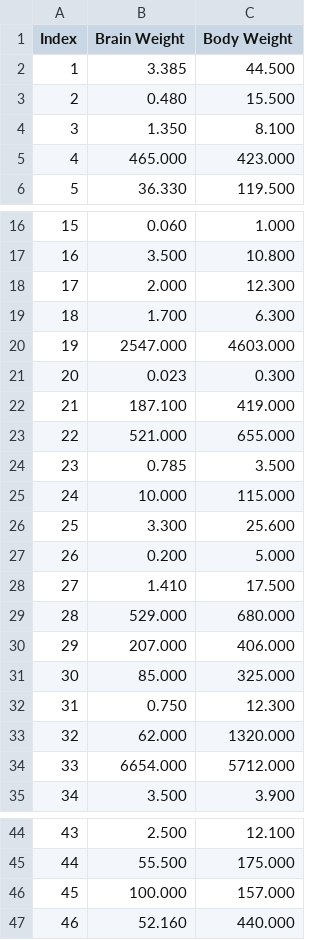
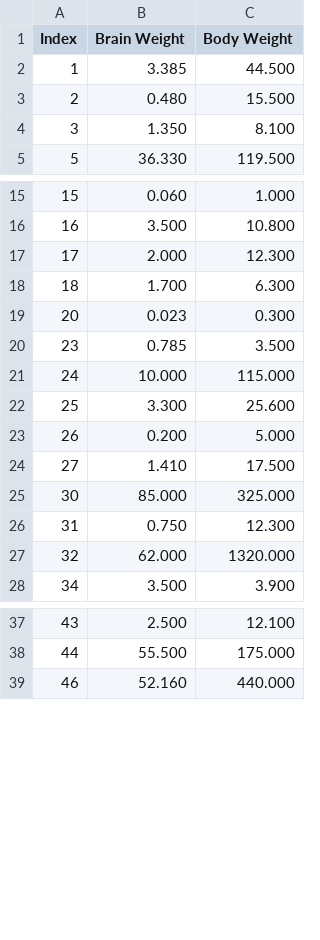
Before and after one commit to msameeruddin/Data-Analysis-Python, a CSV file: 7_DA_Machine_Learning/brain_body_weight.csv, drawn as a sheet; only a part is shown, gaps mark what is left out.

```diff
--- a/7_DA_Machine_Learning/brain_body_weight.csv
+++ b/7_DA_Machine_Learning/brain_body_weight.csv
@@ -4,3 +4,2 @@ Index,Brain Weight,Body Weight
 3,1.350,8.100
-4,465.000,423.000
 5,36.330,119.500
@@ -19,6 +18,3 @@ Index,Brain Weight,Body Weight
 18,1.700,6.300
-19,2547.000,4603.000
 20,0.023,0.300
-21,187.100,419.000
-22,521.000,655.000
 23,0.785,3.500
@@ -28,4 +24,2 @@ Index,Brain Weight,Body Weight
 27,1.410,17.500
-28,529.000,680.000
-29,207.000,406.000
 30,85.000,325.000
@@ -33,3 +27,2 @@ Index,Brain Weight,Body Weight
 32,62.000,1320.000
-33,6654.000,5712.000
 34,3.500,3.900
@@ -45,3 +38,2 @@ Index,Brain Weight,Body Weight
 44,55.500,175.000
-45,100.000,157.000
 46,52.160,440.000
```
Also changed, not shown: 16 other files.
